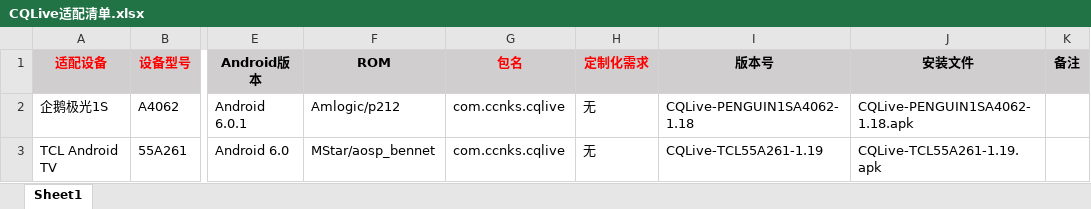
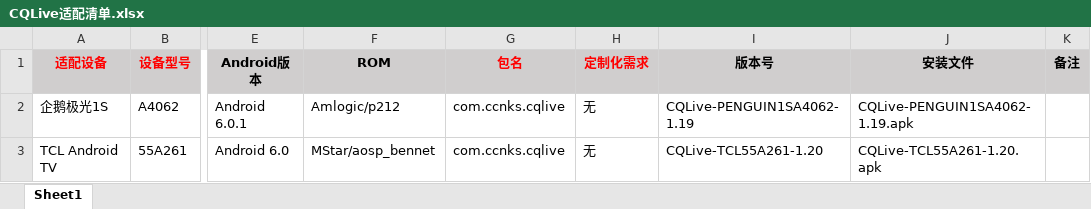
Before and after one commit to KenshinTang/CQLive, an Excel workbook: app/src/main/assets/doc/CQLive适配清单.xlsx, sheet Sheet1, drawn as a sheet; only a part is shown, gaps mark what is left out; values as stored, in another font and other column widths than the file's, no borders; the diff names each change by its address in the sheet, - before the commit and + after, or states it on an @@ line.

```diff
--- a/app/src/main/assets/doc/CQLive适配清单.xlsx (sheet Sheet1)
+++ b/app/src/main/assets/doc/CQLive适配清单.xlsx (sheet Sheet1)
-I2 (版本号): CQLive-PENGUIN1SA4062-1.18
+I2 (版本号): CQLive-PENGUIN1SA4062-1.19
-J2 (安装文件): CQLive-PENGUIN1SA4062-1.18.apk
+J2 (安装文件): CQLive-PENGUIN1SA4062-1.19.apk
-I3 (版本号): CQLive-TCL55A261-1.19
+I3 (版本号): CQLive-TCL55A261-1.20
-J3 (安装文件): CQLive-TCL55A261-1.19.apk
+J3 (安装文件): CQLive-TCL55A261-1.20.apk
```
Also changed, not shown: 1 other file.
